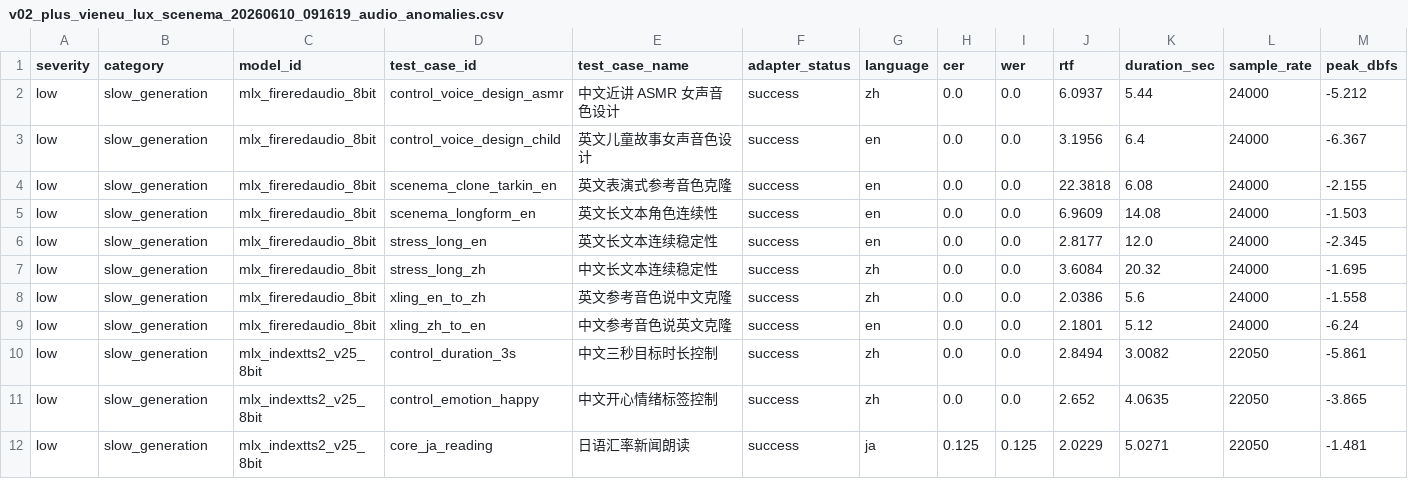
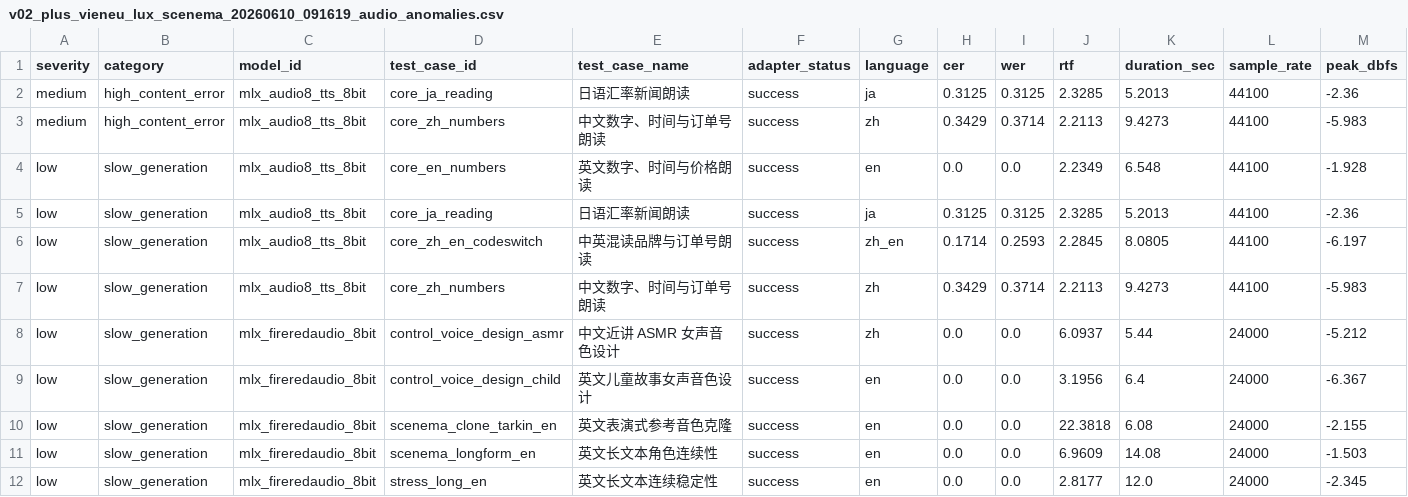
Before and after one commit to vanch007/mlx-tts-benchmarks, a CSV file: reports/v02_plus_vieneu_lux_scenema_20260610_091619_audio_anomalies.csv, drawn as a sheet; only a part is shown; the shorter side is filled out with more unchanged rows; rows hold the shown columns only; the diff names each change by its address in the sheet, - before the commit and + after, or states it on an @@ line.

Commit message:
benchmark: integrate Audio8 TTS (15th model) evaluation reports and audio

```diff
--- a/reports/v02_plus_vieneu_lux_scenema_20260610_091619_audio_anomalies.csv
+++ b/reports/v02_plus_vieneu_lux_scenema_20260610_091619_audio_anomalies.csv
+row 2: medium | high_content_error | mlx_audio8_tts_8bit | core_ja_reading | 日语汇率新闻朗读 | success | ja | 0.3125 | 0.3125 | 2.3285 | 5.2013 | 44100 | -2.36
+row 3: medium | high_content_error | mlx_audio8_tts_8bit | core_zh_numbers | 中文数字、时间与订单号朗读 | success | zh | 0.3429 | 0.3714 | 2.2113 | 9.4273 | 44100 | -5.983
+row 4: low | slow_generation | mlx_audio8_tts_8bit | core_en_numbers | 英文数字、时间与价格朗读 | success | en | 0.0 | 0.0 | 2.2349 | 6.548 | 44100 | -1.928
+row 5: low | slow_generation | mlx_audio8_tts_8bit | core_ja_reading | 日语汇率新闻朗读 | success | ja | 0.3125 | 0.3125 | 2.3285 | 5.2013 | 44100 | -2.36
+row 6: low | slow_generation | mlx_audio8_tts_8bit | core_zh_en_codeswitch | 中英混读品牌与订单号朗读 | success | zh_en | 0.1714 | 0.2593 | 2.2845 | 8.0805 | 44100 | -6.197
+row 7: low | slow_generation | mlx_audio8_tts_8bit | core_zh_numbers | 中文数字、时间与订单号朗读 | success | zh | 0.3429 | 0.3714 | 2.2113 | 9.4273 | 44100 | -5.983
```
Also changed, not shown: reports/local_open_tts.leaderboard.csv, reports/local_open_tts_inventory.csv, 39 other files.
